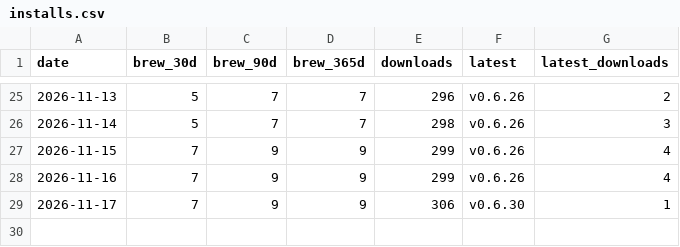
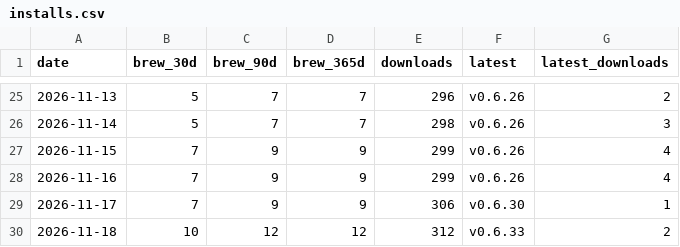
Before and after one commit to Ashon/pacenote, a CSV file: installs.csv, drawn as a sheet; only a part is shown, gaps mark what is left out; the diff names each change by its address in the sheet, - before the commit and + after, or states it on an @@ line.

```diff
--- a/installs.csv
+++ b/installs.csv
+row 30: 2026-11-18 | 10 | 12 | 12 | 312 | v0.6.33 | 2
```
